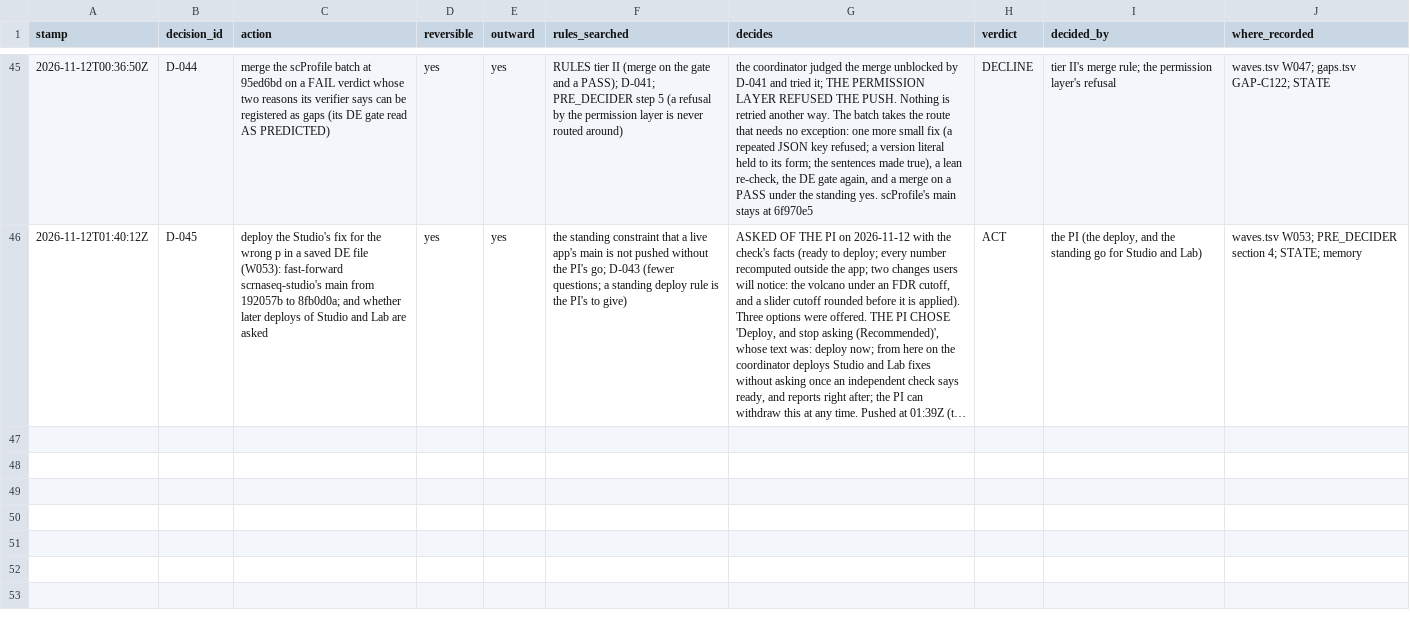
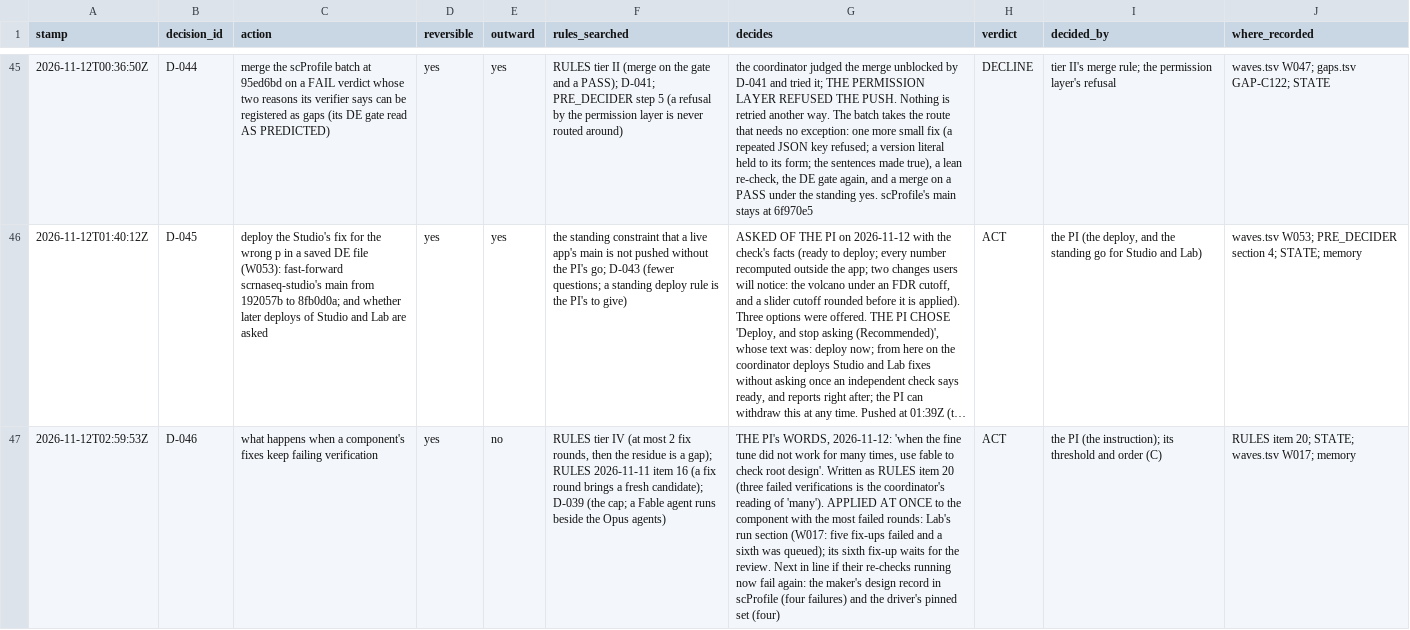
Before and after one commit to JiaenLin/single-cell-harness, a TSV file: autodev/ledger/decisions.tsv, drawn as a sheet; only a part is shown, gaps mark what is left out; long unchanged cells end in …; the diff names each change by its address in the sheet, - before the commit and + after, or states it on an @@ line.

```diff
--- a/autodev/ledger/decisions.tsv
+++ b/autodev/ledger/decisions.tsv
+row 47: 2026-11-12T02:59:53Z | D-046 | what happens when a component's fixes keep failing verification | yes | no | RULES tier IV (at most 2 fix rounds, then the residue is a gap); RULES 2026-11-11 item 16 (a fix round brings a fresh candidate); D-039 (the cap; a Fable agent runs beside the Opus agents) | THE PI's WORDS, 2026-11-12: 'when the fine tune did not work for many times, use fable to check root design'. Written as RULES item 20 (three failed verifications is the coordinator's reading of 'many'). APPLIED AT ONCE to the component with the most failed rounds: Lab's run section (W017: five fix-ups failed and a sixth was queued); its sixth fix-up waits for the review. Next in line if their re-checks running now fail again: the maker's design record in scProfile (four failures) and the driver's pinned set (four) | ACT | the PI (the instruction); its threshold and order (C) | RULES item 20; STATE; waves.tsv W017; memory
```
Also changed, not shown: autodev/ledger/waves.tsv, 2 other files.
